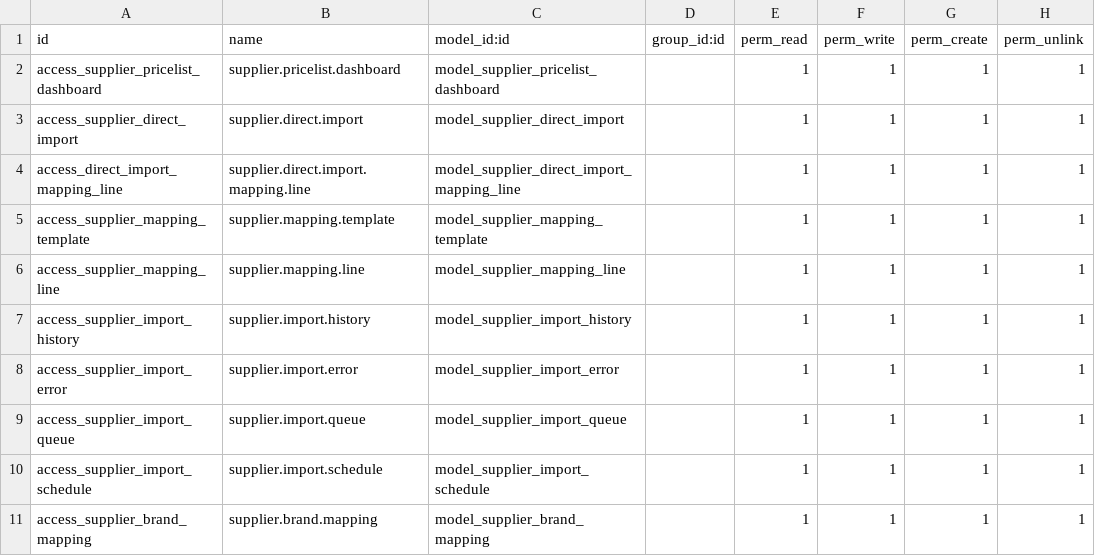
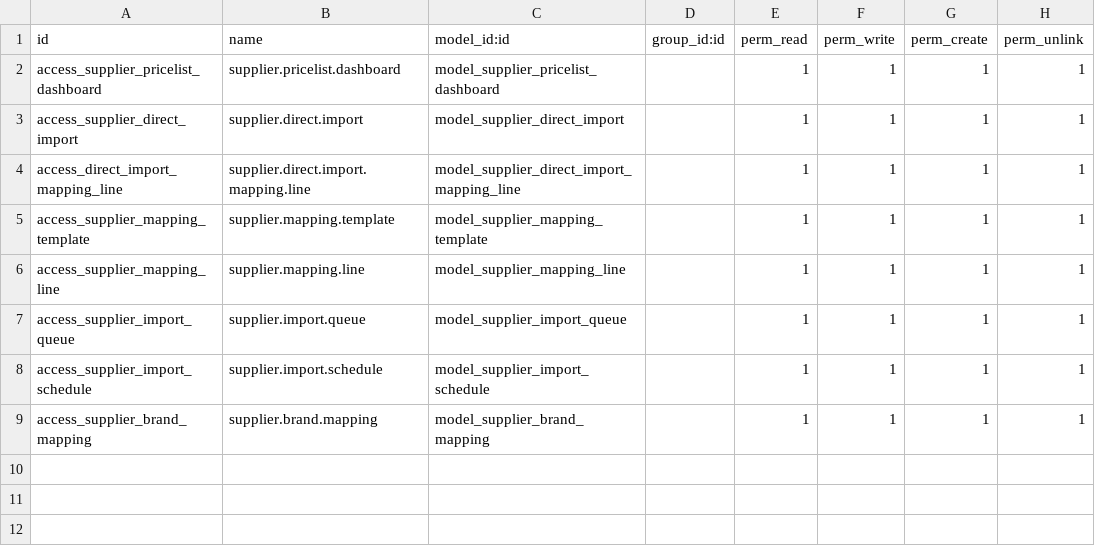
Before and after one commit to sybdeb/supplier_pricelist_sync, a CSV file: security/ir.model.access.csv, drawn as a sheet; the diff names each change by its address in the sheet, - before the commit and + after, or states it on an @@ line.

```diff
--- a/security/ir.model.access.csv
+++ b/security/ir.model.access.csv
-row 7: access_supplier_import_history | supplier.import.history | model_supplier_import_history |  | 1 | 1 | 1 | 1
-row 8: access_supplier_import_error | supplier.import.error | model_supplier_import_error |  | 1 | 1 | 1 | 1
```
Also changed, not shown: 8 other files.
